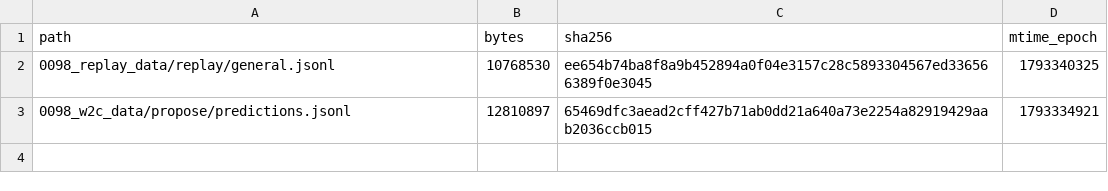
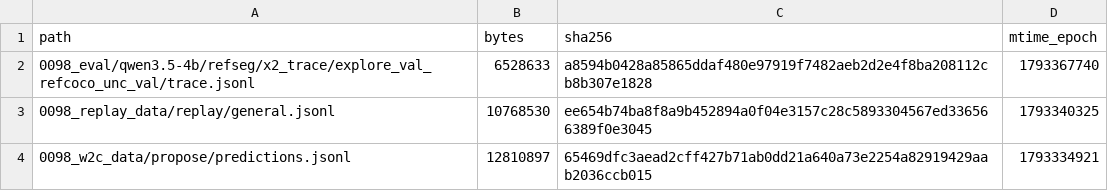
Before and after one commit to junli-gong/vision-internalization, a TSV file: experiments/X/0098_x2_4b_hpcgpu07/LARGE_FILES.manifest.tsv, drawn as a sheet; the diff names each change by its address in the sheet, - before the commit and + after, or states it on an @@ line.

```diff
--- a/experiments/X/0098_x2_4b_hpcgpu07/LARGE_FILES.manifest.tsv
+++ b/experiments/X/0098_x2_4b_hpcgpu07/LARGE_FILES.manifest.tsv
+row 2: 0098_eval/qwen3.5-4b/refseg/x2_trace/explore_val_refcoco_unc_val/trace.jsonl | 6528633 | a8594b0428a85865ddaf480e97919f7482aeb2d2e4f8ba208112cb8b307e1828 | 1793367740
```
Also changed, not shown: 31 other files.
